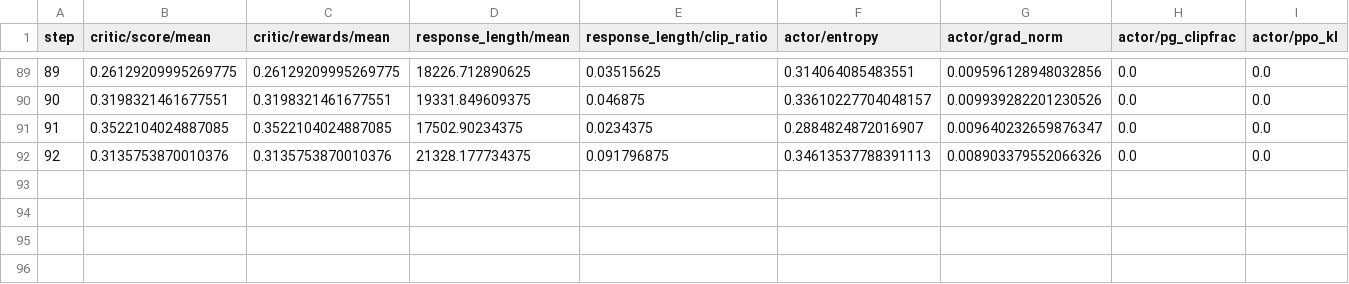
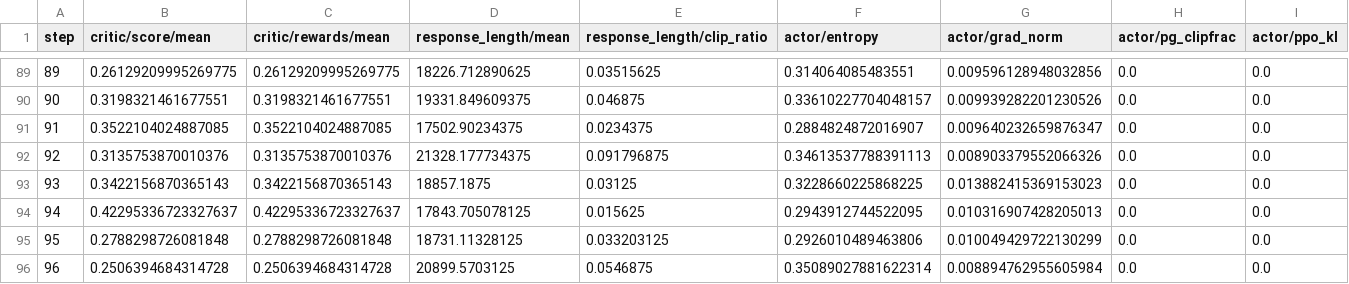
Before and after one commit to EasyPPO/EasyPPO, a CSV file: results/frontiercs_dr_grpo/train_metrics.csv, drawn as a sheet; only a part is shown, gaps mark what is left out; rows hold the shown columns only; the diff names each change by its address in the sheet, - before the commit and + after, or states it on an @@ line.

Commit message:
results: Dr. GRPO validation through step 96

```diff
--- a/results/frontiercs_dr_grpo/train_metrics.csv
+++ b/results/frontiercs_dr_grpo/train_metrics.csv
+row 93: 93 | 0.3422156870365143 | 0.3422156870365143 | 18857.1875 | 0.03125 | 0.3228660225868225 | 0.013882415369153023 | 0.0 | 0.0
+row 94: 94 | 0.42295336723327637 | 0.42295336723327637 | 17843.705078125 | 0.015625 | 0.2943912744522095 | 0.010316907428205013 | 0.0 | 0.0
+row 95: 95 | 0.2788298726081848 | 0.2788298726081848 | 18731.11328125 | 0.033203125 | 0.2926010489463806 | 0.010049429722130299 | 0.0 | 0.0
+row 96: 96 | 0.2506394684314728 | 0.2506394684314728 | 20899.5703125 | 0.0546875 | 0.35089027881622314 | 0.008894762955605984 | 0.0 | 0.0
```
Also changed, not shown: results/frontiercs_dr_grpo/val_curve.csv, 3 other files.
